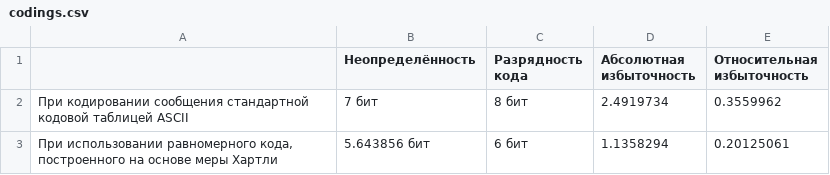
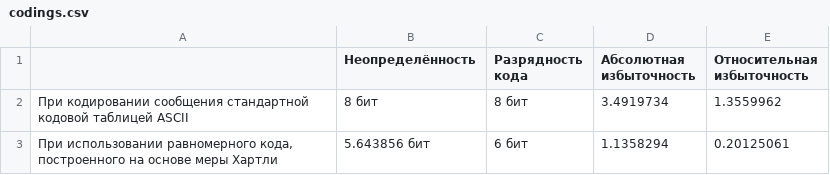
Before and after one commit to SUAI-4-Lessons/inf_lab7, a CSV file: tables/codings.csv, drawn as a sheet; removed rows and columns are numbered as before the commit, all else as after; the diff names each change by its address in the sheet, - before the commit and + after, or states it on an @@ line.

```diff
--- a/tables/codings.csv
+++ b/tables/codings.csv
-row 2: При кодировании сообщения стандартной кодовой таблицей ASCII | 7 бит | 8 бит | 2.4919734 | 0.3559962
+row 2: При кодировании сообщения стандартной кодовой таблицей ASCII | 8 бит | 8 бит | 3.4919734 | 1.3559962
```
Also changed, not shown: tables/decode_h.csv, tables/decode_sh.csv, 6 other files.
